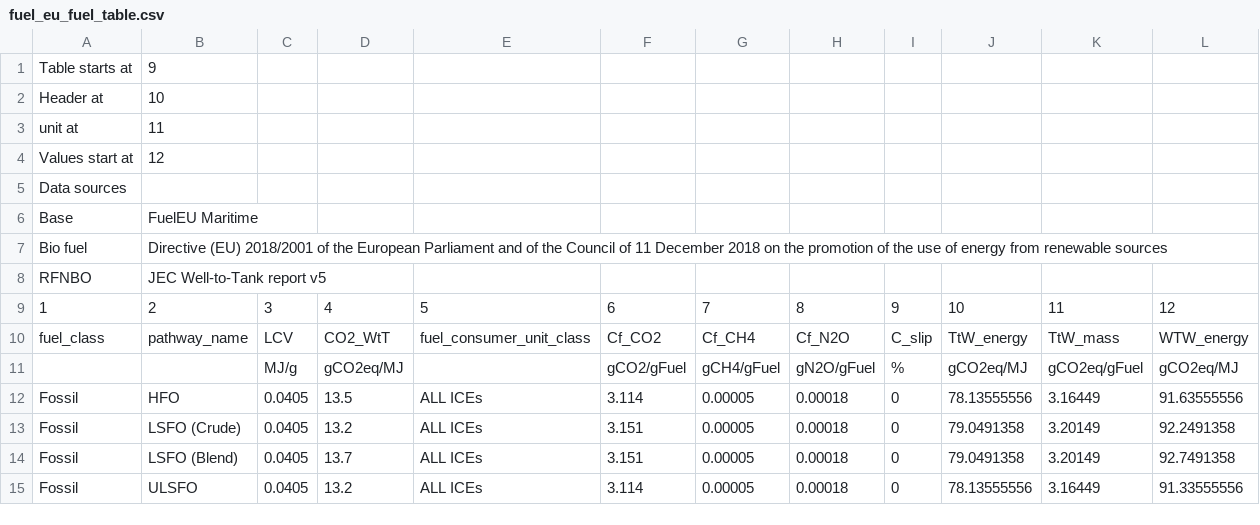
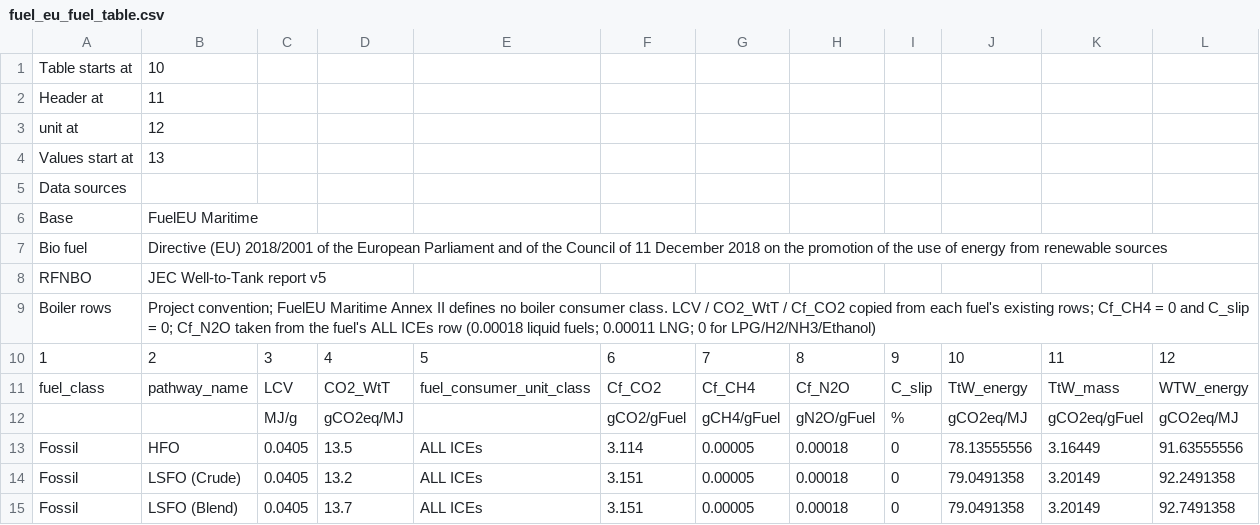
Before and after one commit to SINTEF/FEEMS, a CSV file: feems/feems/package_data/fuel_eu_fuel_table.csv, drawn as a sheet; only a part is shown; the shorter side is filled out with more unchanged rows.

```diff
--- a/feems/feems/package_data/fuel_eu_fuel_table.csv
+++ b/feems/feems/package_data/fuel_eu_fuel_table.csv
@@ -1,5 +1,5 @@
-Table starts at,9,,,,,,,,,,
-Header at,10,,,,,,,,,,
-unit at,11,,,,,,,,,,
-Values start at,12,,,,,,,,,,
+Table starts at,10,,,,,,,,,,
+Header at,11,,,,,,,,,,
+unit at,12,,,,,,,,,,
+Values start at,13,,,,,,,,,,
 Data sources,,,,,,,,,,,
@@ -8,2 +8,3 @@ Bio fuel,Directive (EU) 2018/2001 of the European Parliament and of the Council
 RFNBO,JEC Well-to-Tank report v5,,,,,,,,,,
+Boiler rows,Project convention; FuelEU Maritime Annex II defines no boiler consumer class. LCV / CO2_WtT / Cf_CO2 copied from each fuel's existing rows; Cf_CH4 = 0 and C_slip = 0; Cf_N2O taken from the fuel's ALL ICEs row (0.00018 liquid fuels; 0.00011 LNG; 0 for LPG/H2/NH3/Ethanol),,,,,,,,,,
 1,2,3,4,5,6,7,8,9,10,11,12
```
